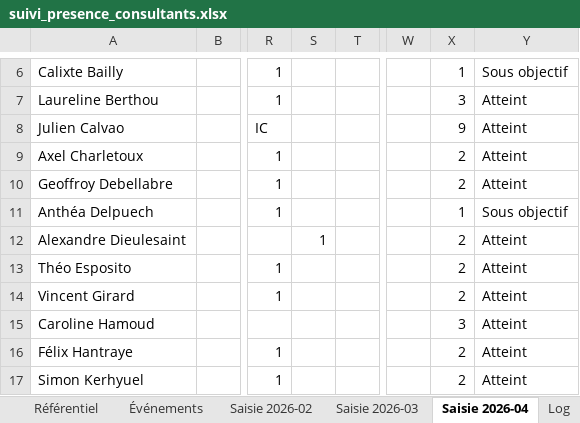
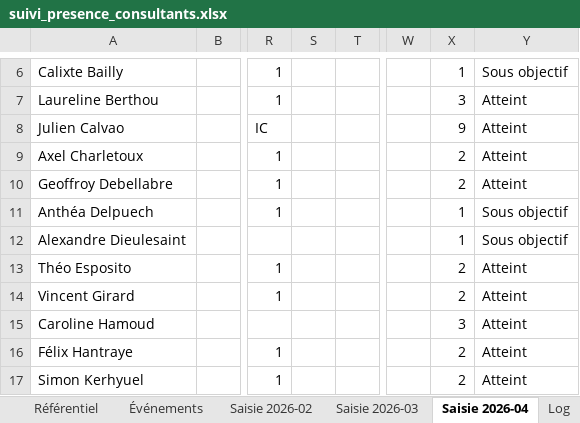
Before and after one commit to jeremie-kieffer/ikxo-presence-dashboard, an Excel workbook: public/data/suivi_presence_consultants.xlsx, sheet Saisie 2026-04, drawn as a sheet; only a part is shown, gaps mark what is left out; values as stored, in another font and other column widths than the file's, no borders; the diff names each change by its address in the sheet, - before the commit and + after, or states it on an @@ line.

```diff
--- a/public/data/suivi_presence_consultants.xlsx (sheet Saisie 2026-04)
+++ b/public/data/suivi_presence_consultants.xlsx (sheet Saisie 2026-04)
-S12: 1
+S12: (empty)
-X12: 2
+X12: 1
-Y12: Atteint
+Y12: Sous objectif
```
Also changed, not shown: sheet Synthèse consultant, sheet Synthèse mensuelle, sheet Saisie 2026-02, sheet Référentiel, 1 other file.
